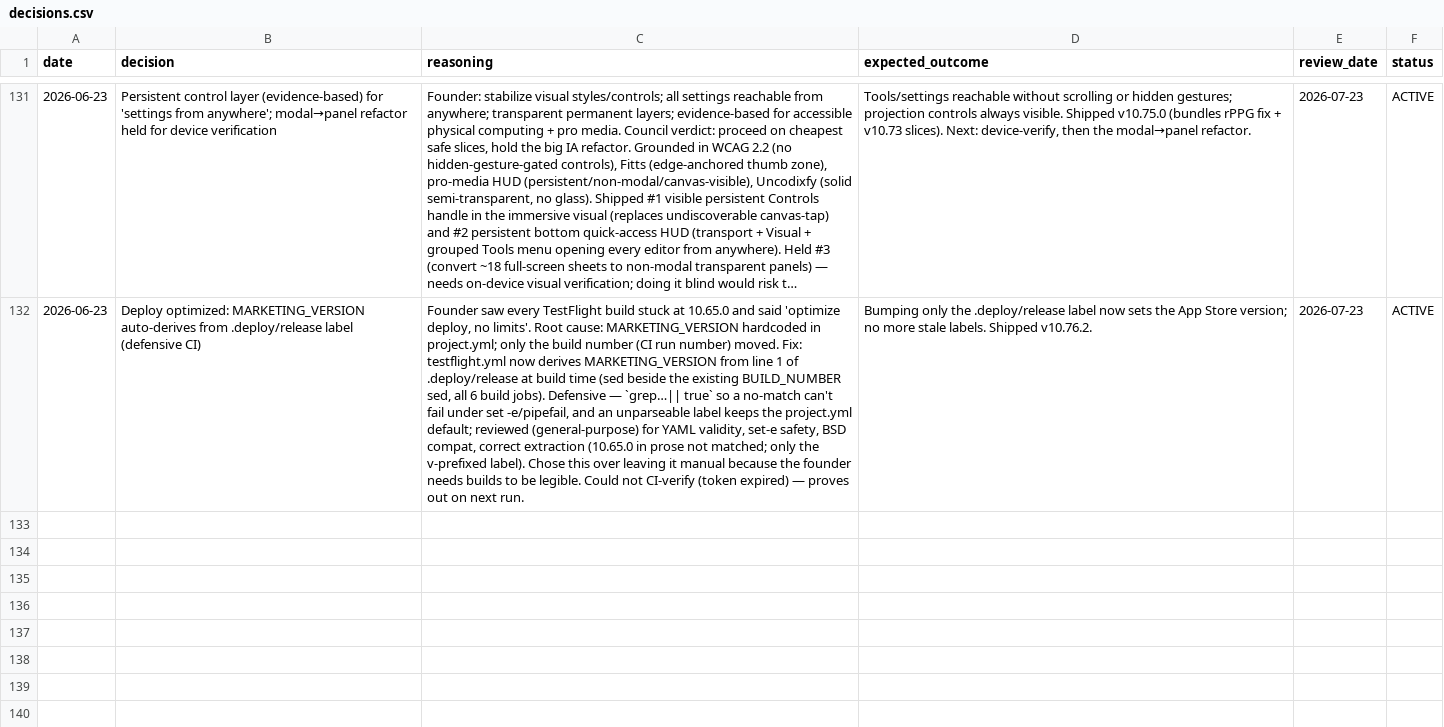
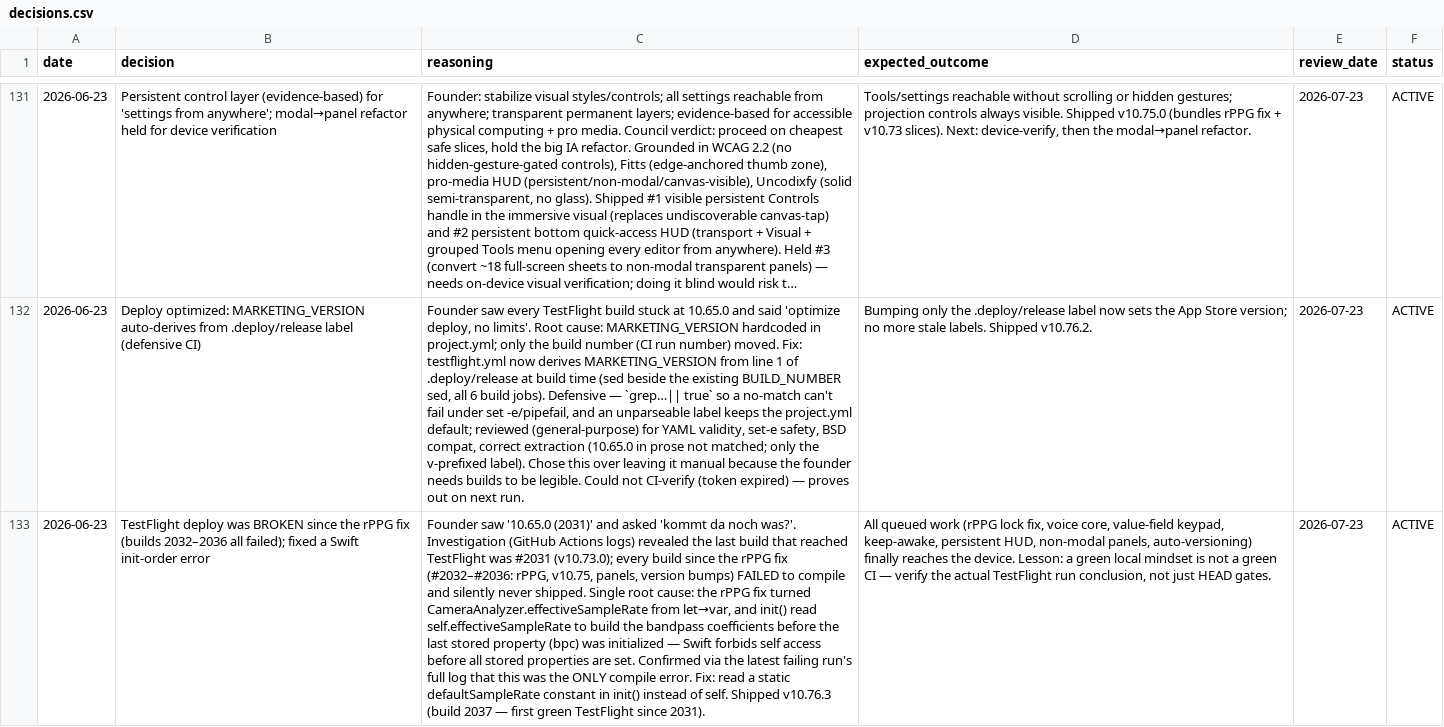
Before and after one commit to vibrationalforce/blab-ios-app, a CSV file: decisions.csv, drawn as a sheet; only a part is shown, gaps mark what is left out; long unchanged cells end in …; the diff covers the shown part only; the diff names each change by its address in the sheet, - before the commit and + after, or states it on an @@ line.

```diff
--- a/decisions.csv
+++ b/decisions.csv
+row 133: 2026-06-23 | TestFlight deploy was BROKEN since the rPPG fix (builds 2032–2036 all failed); fixed a Swift init-order error | Founder saw '10.65.0 (2031)' and asked 'kommt da noch was?'. Investigation (GitHub Actions logs) revealed the last build that reached TestFlight was #2031 (v10.73.0); every build since the rPPG fix (#2032–#2036: rPPG, v10.75, panels, version bumps) FAILED to compile and silently never shipped. Single root cause: the rPPG fix turned CameraAnalyzer.effectiveSampleRate from let→var, and init() read self.effectiveSampleRate to build the bandpass coefficients before the last stored property (bpc) was initialized — Swift forbids self access before all stored properties are set. Confirmed via the latest failing run's full log that this was the ONLY compile error. Fix: read a static defaultSampleRate constant in init() instead of self. Shipped v10.76.3 (build 2037 — first green TestFlight since 2031). | All queued work (rPPG lock fix, voice core, value-field keypad, keep-awake, persistent HUD, non-modal panels, auto-versioning) finally reaches the device. Lesson: a green local mindset is not a green CI — verify the actual TestFlight run conclusion, not just HEAD gates. | 2026-07-23 | ACTIVE
```
Also changed, not shown: 1 added row elsewhere in this file, 1 other file.
